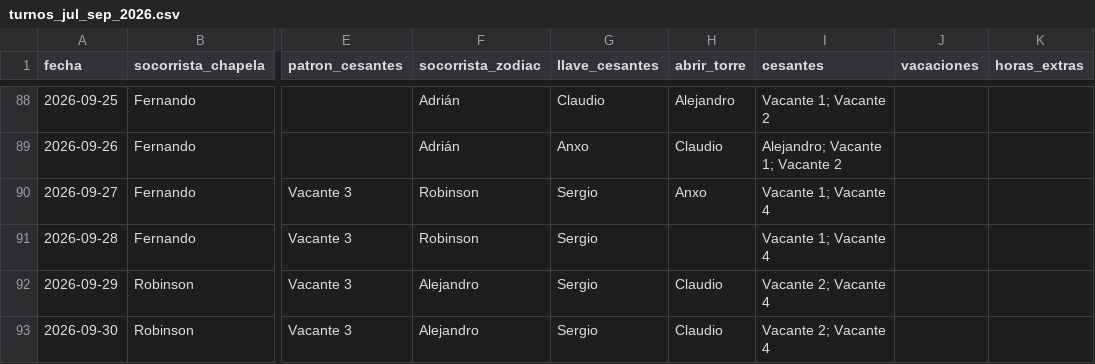
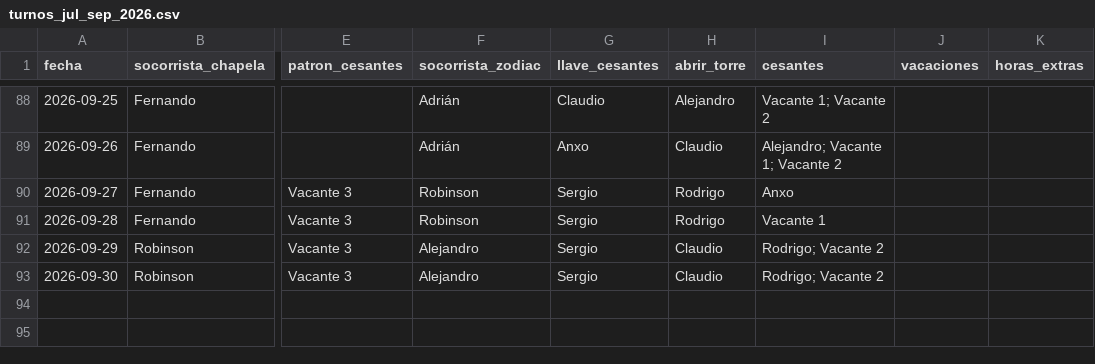
Before and after one commit to andrespi97/playas, a CSV file: turnos_jul_sep_2026.csv, drawn as a sheet; only a part is shown, gaps mark what is left out; the diff covers the shown part only; the diff names each change by its address in the sheet, - before the commit and + after, or states it on an @@ line.

```diff
--- a/turnos_jul_sep_2026.csv
+++ b/turnos_jul_sep_2026.csv
-H90 (abrir_torre): Anxo
+H90 (abrir_torre): Rodrigo
-I90 (cesantes): Vacante 1; Vacante 4
+I90 (cesantes): Anxo
-H91 (abrir_torre): (empty)
+H91 (abrir_torre): Rodrigo
-I91 (cesantes): Vacante 1; Vacante 4
+I91 (cesantes): Vacante 1
-I92:I93 (cesantes): Vacante 2; Vacante 4
+I92:I93 (cesantes): Rodrigo; Vacante 2
```
Also changed, not shown: 54 edited cells elsewhere in this file, 5 other files.
